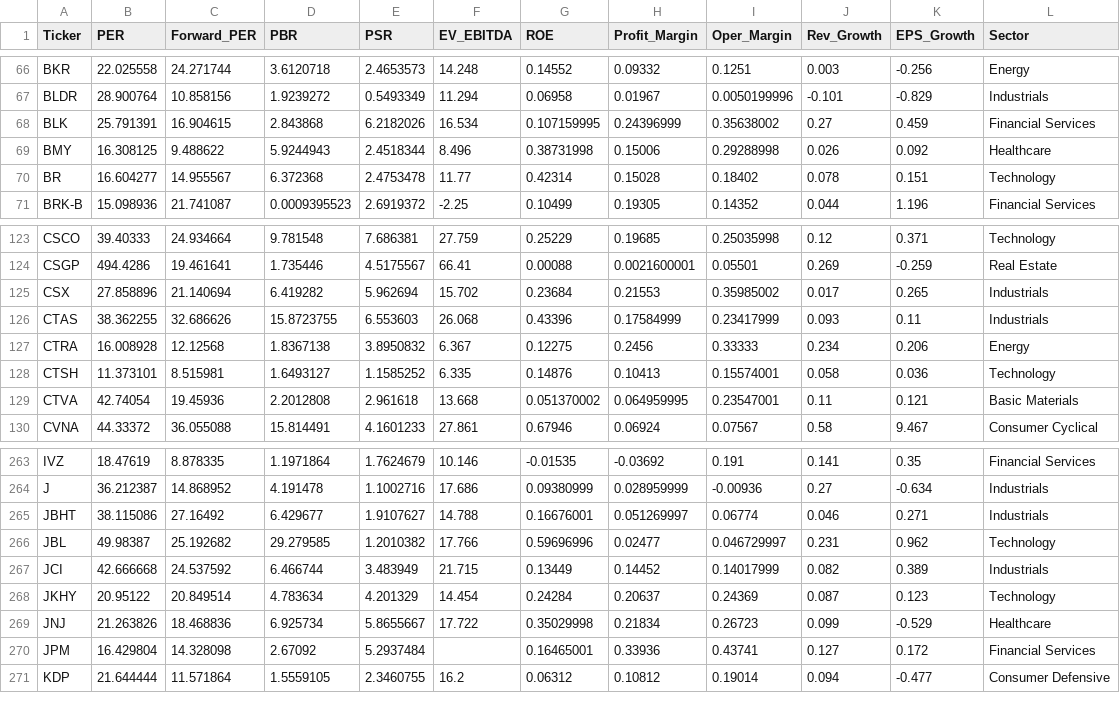
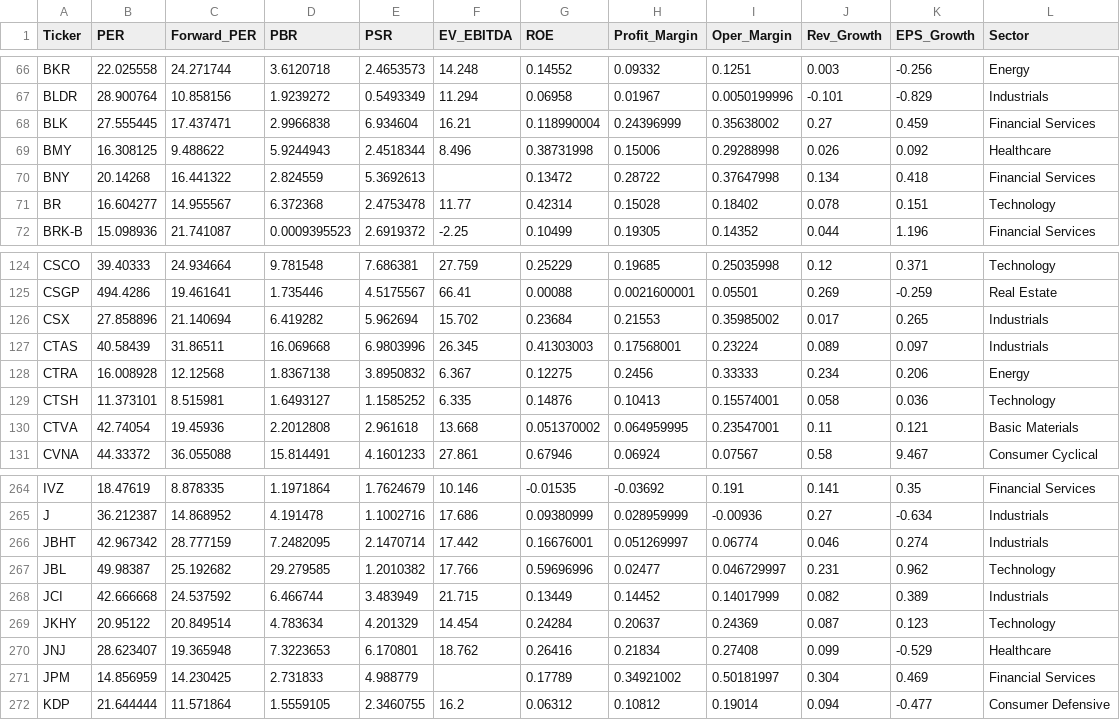
Before and after one commit to parksh9886/naspick, a CSV file: data/financials.csv, drawn as a sheet; only a part is shown, gaps mark what is left out; the diff covers the shown part only.

```diff
--- a/data/financials.csv
+++ b/data/financials.csv
@@ -67,4 +67,5 @@ BKR,22.025558,24.271744,3.6120718,2.4653573,14.248,0.14552,0.09332,0.1251,0.003,
 BLDR,28.900764,10.858156,1.9239272,0.5493349,11.294,0.06958,0.01967,0.0050199996,-0.101,-0.829,Industrials
-BLK,25.791391,16.904615,2.843868,6.2182026,16.534,0.107159995,0.24396999,0.35638002,0.27,0.459,Financial Services
+BLK,27.555445,17.437471,2.9966838,6.934604,16.21,0.118990004,0.24396999,0.35638002,0.27,0.459,Financial Services
 BMY,16.308125,9.488622,5.9244943,2.4518344,8.496,0.38731998,0.15006,0.29288998,0.026,0.092,Healthcare
+BNY,20.14268,16.441322,2.824559,5.3692613,,0.13472,0.28722,0.37647998,0.134,0.418,Financial Services
 BR,16.604277,14.955567,6.372368,2.4753478,11.77,0.42314,0.15028,0.18402,0.078,0.151,Technology
@@ -125,3 +126,3 @@ CSGP,494.4286,19.461641,1.735446,4.5175567,66.41,0.00088,0.0021600001,0.05501,0.
 CSX,27.858896,21.140694,6.419282,5.962694,15.702,0.23684,0.21553,0.35985002,0.017,0.265,Industrials
-CTAS,38.362255,32.686626,15.8723755,6.553603,26.068,0.43396,0.17584999,0.23417999,0.093,0.11,Industrials
+CTAS,40.58439,31.86511,16.069668,6.9803996,26.345,0.41303003,0.17568001,0.23224,0.089,0.097,Industrials
 CTRA,16.008928,12.12568,1.8367138,3.8950832,6.367,0.12275,0.2456,0.33333,0.234,0.206,Energy
@@ -264,3 +265,3 @@ IVZ,18.47619,8.878335,1.1971864,1.7624679,10.146,-0.01535,-0.03692,0.191,0.141,0
 J,36.212387,14.868952,4.191478,1.1002716,17.686,0.09380999,0.028959999,-0.00936,0.27,-0.634,Industrials
-JBHT,38.115086,27.16492,6.429677,1.9107627,14.788,0.16676001,0.051269997,0.06774,0.046,0.271,Industrials
+JBHT,42.967342,28.777159,7.2482095,2.1470714,17.442,0.16676001,0.051269997,0.06774,0.046,0.274,Industrials
 JBL,49.98387,25.192682,29.279585,1.2010382,17.766,0.59696996,0.02477,0.046729997,0.231,0.962,Technology
@@ -268,4 +269,4 @@ JCI,42.666668,24.537592,6.466744,3.483949,21.715,0.13449,0.14452,0.14017999,0.08
 JKHY,20.95122,20.849514,4.783634,4.201329,14.454,0.24284,0.20637,0.24369,0.087,0.123,Technology
-JNJ,21.263826,18.468836,6.925734,5.8655667,17.722,0.35029998,0.21834,0.26723,0.099,-0.529,Healthcare
-JPM,16.429804,14.328098,2.67092,5.2937484,,0.16465001,0.33936,0.43741,0.127,0.172,Financial Services
+JNJ,28.623407,19.365948,7.3223653,6.170801,18.762,0.26416,0.21834,0.27408,0.099,-0.529,Healthcare
+JPM,14.856959,14.230425,2.731833,4.988779,,0.17789,0.34921002,0.50181997,0.304,0.469,Financial Services
 KDP,21.644444,11.571864,1.5559105,2.3460755,16.2,0.06312,0.10812,0.19014,0.094,-0.477,Consumer Defensive
```
Also changed, not shown: 72 edited cells elsewhere in this file, 8 other files.
